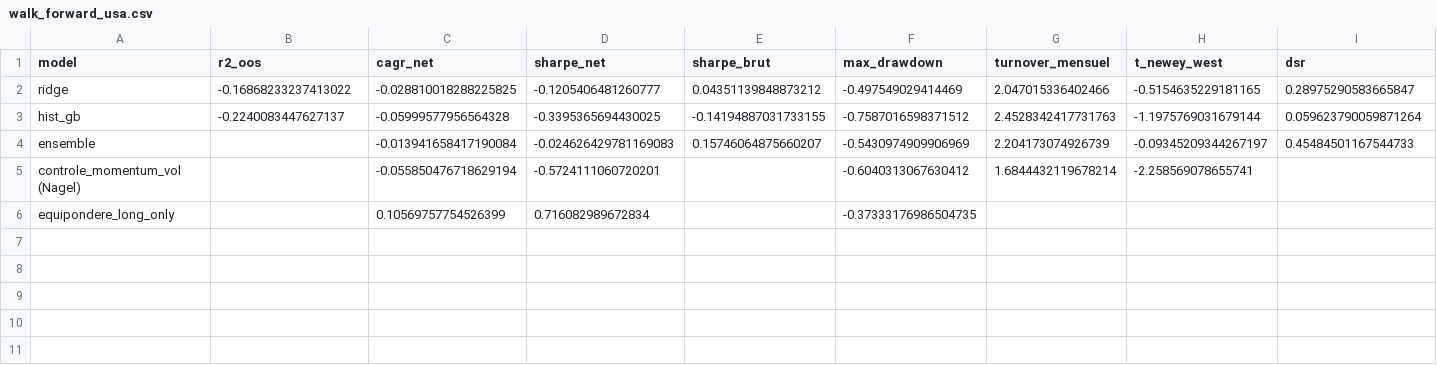
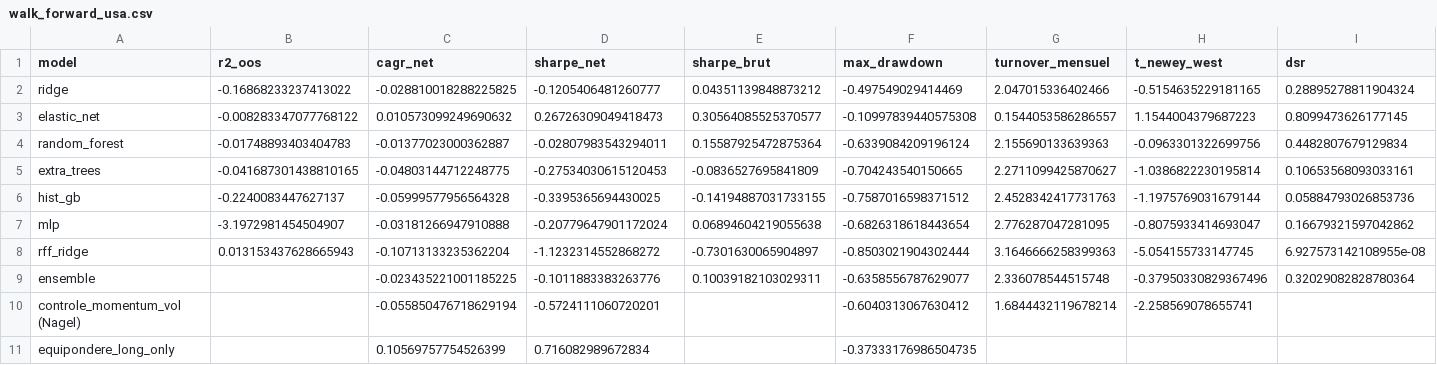
Before and after one commit to Guilou001/05-memoire-2.0, a CSV file: results/tables/walk_forward_usa.csv, drawn as a sheet.

```diff
--- a/results/tables/walk_forward_usa.csv
+++ b/results/tables/walk_forward_usa.csv
@@ -1,5 +1,10 @@
 model,r2_oos,cagr_net,sharpe_net,sharpe_brut,max_drawdown,turnover_mensuel,t_newey_west,dsr
-ridge,-0.16868233237413022,-0.028810018288225825,-0.1205406481260777,0.04351139848873212,-0.497549029414469,2.047015336402466,-0.5154635229181165,0.28975290583665847
-hist_gb,-0.2240083447627137,-0.05999577956564328,-0.3395365694430025,-0.14194887031733155,-0.7587016598371512,2.4528342417731763,-1.1975769031679144,0.059623790059871264
-ensemble,,-0.013941658417190084,-0.024626429781169083,0.15746064875660207,-0.5430974909906969,2.204173074926739,-0.09345209344267197,0.45484501167544733
+ridge,-0.16868233237413022,-0.028810018288225825,-0.1205406481260777,0.04351139848873212,-0.497549029414469,2.047015336402466,-0.5154635229181165,0.28895278811904324
+elastic_net,-0.008283347077768122,0.010573099249690632,0.26726309049418473,0.30564085525370577,-0.10997839440575308,0.1544053586286557,1.1544004379687223,0.8099473626177145
+random_forest,-0.01748893403404783,-0.01377023000362887,-0.02807983543294011,0.15587925472875364,-0.6339084209196124,2.155690133639363,-0.0963301322699756,0.4482807679129834
+extra_trees,-0.041687301438810165,-0.04803144712248775,-0.27534030615120453,-0.0836527695841809,-0.704243540150665,2.2711099425870627,-1.0386822230195814,0.10653568093033161
+hist_gb,-0.2240083447627137,-0.05999577956564328,-0.3395365694430025,-0.14194887031733155,-0.7587016598371512,2.4528342417731763,-1.1975769031679144,0.05884793026853736
+mlp,-3.1972981454504907,-0.03181266947910888,-0.20779647901172024,0.06894604219055638,-0.6826318618443654,2.776287047281095,-0.8075933414693047,0.16679321597042862
+rff_ridge,0.013153437628665943,-0.10713133235362204,-1.1232314552868272,-0.7301630065904897,-0.8503021904302444,3.1646666258399363,-5.054155733147745,6.927573142108955e-08
+ensemble,,-0.023435221001185225,-0.1011883383263776,0.10039182103029311,-0.6358556787629077,2.336078544515748,-0.37950330829367496,0.32029082828780364
 controle_momentum_vol (Nagel),,-0.055850476718629194,-0.5724111060720201,,-0.6040313067630412,1.6844432119678214,-2.258569078655741,
```
Also changed, not shown: 14 other files.
